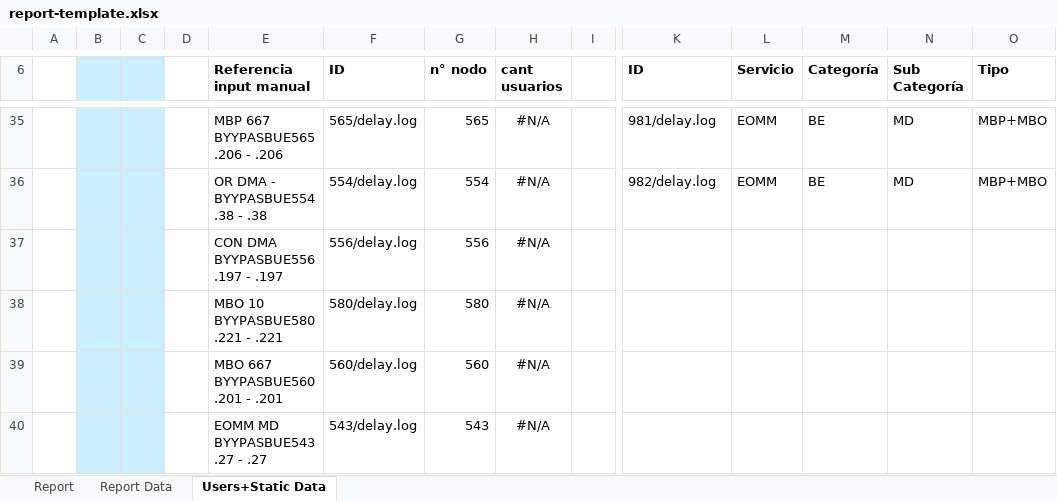
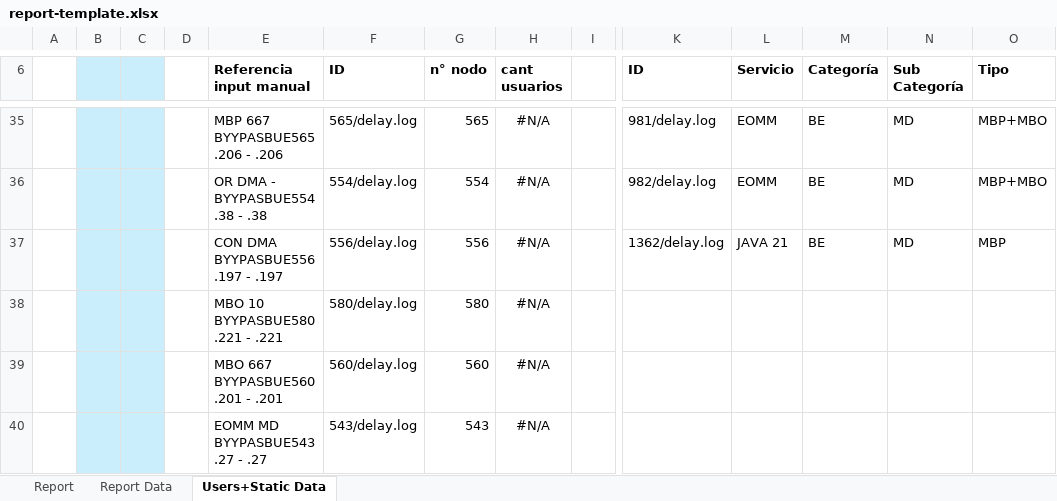
Before and after one commit to FrancoMinati/Latency-Log-Filter, an Excel workbook: report-template.xlsx, sheet Users+Static Data, drawn as a sheet; only a part is shown, gaps mark what is left out; values as stored, in another font and other column widths than the file's, no borders; removed rows and columns are numbered as before the commit, all else as after; rows hold the shown columns only; the diff names each change by its address in the sheet, - before the commit and + after, or states it on an @@ line.

```diff
--- a/report-template.xlsx (sheet Users+Static Data)
+++ b/report-template.xlsx (sheet Users+Static Data)
-row 37:  |  |  |  | CON DMA BYYPASBUE556 .197 - .197 | 556/delay.log | 556 | #N/A
+row 37:  |  |  |  | CON DMA BYYPASBUE556 .197 - .197 | 556/delay.log | 556 | #N/A |  | 1362/delay.log | JAVA 21 | BE | MD | MBP
```
Also changed, not shown: sheet Report, 2 other files.
